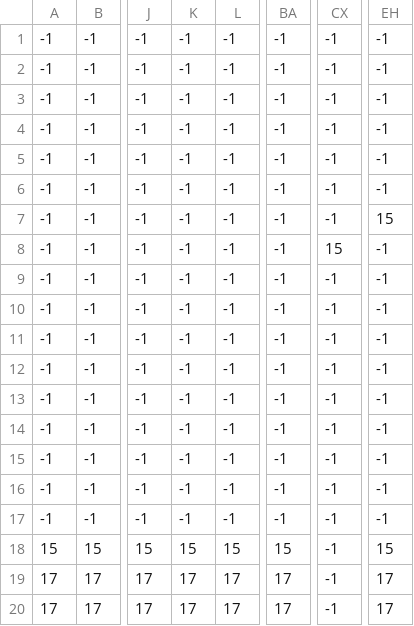
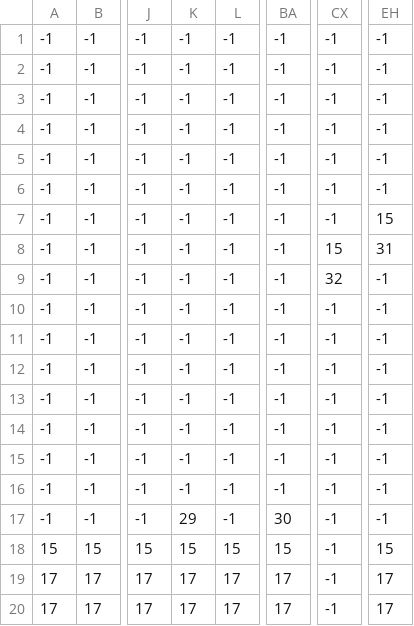
Before and after one commit to koay-whyes/TT5L-06-Project, a CSV file: level1_data.csv, drawn as a sheet; only a part is shown, gaps mark what is left out; the diff names each change by its address in the sheet, - before the commit and + after, or states it on an @@ line.

```diff
--- a/level1_data.csv
+++ b/level1_data.csv
-EH8: -1
+EH8: 31
-CX9: -1
+CX9: 32
-K17: -1
+K17: 29
-BA17: -1
+BA17: 30
```
Also changed, not shown: 7 other files.
